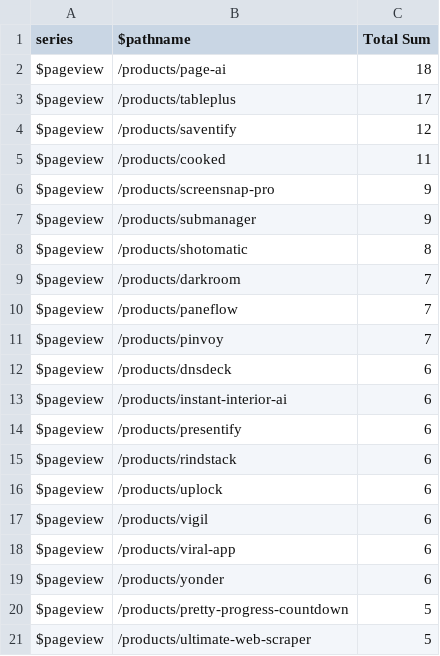
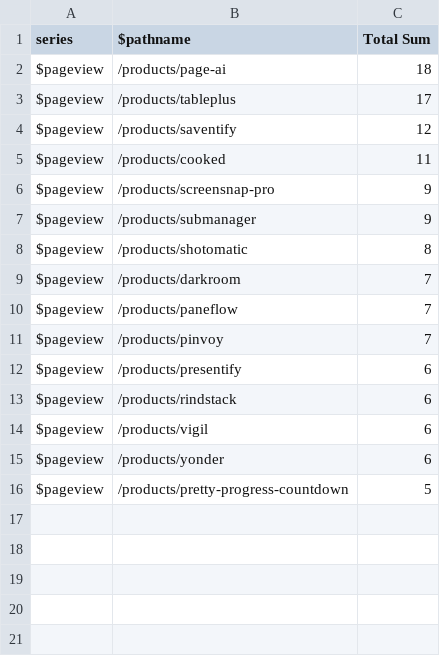
Before and after one commit to danmindru/rare-big-deal, a CSV file: shipixen/data/config/export-hog-popular.csv, drawn as a sheet.

```diff
--- a/shipixen/data/config/export-hog-popular.csv
+++ b/shipixen/data/config/export-hog-popular.csv
@@ -11,11 +11,6 @@ $pageview,/products/paneflow,7
 $pageview,/products/pinvoy,7
-$pageview,/products/dnsdeck,6
-$pageview,/products/instant-interior-ai,6
 $pageview,/products/presentify,6
 $pageview,/products/rindstack,6
-$pageview,/products/uplock,6
 $pageview,/products/vigil,6
-$pageview,/products/viral-app,6
 $pageview,/products/yonder,6
 $pageview,/products/pretty-progress-countdown,5
-$pageview,/products/ultimate-web-scraper,5
```
